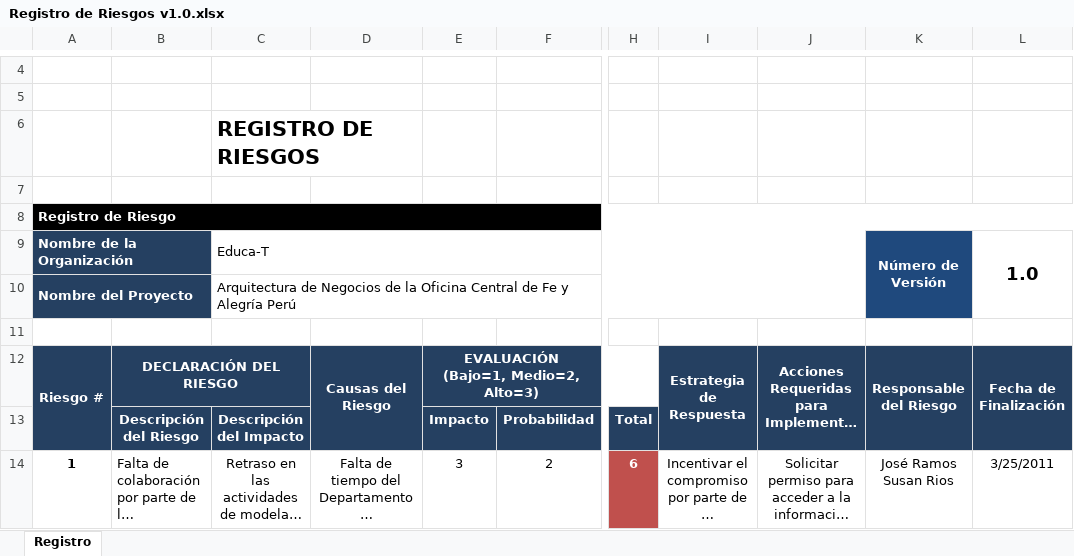
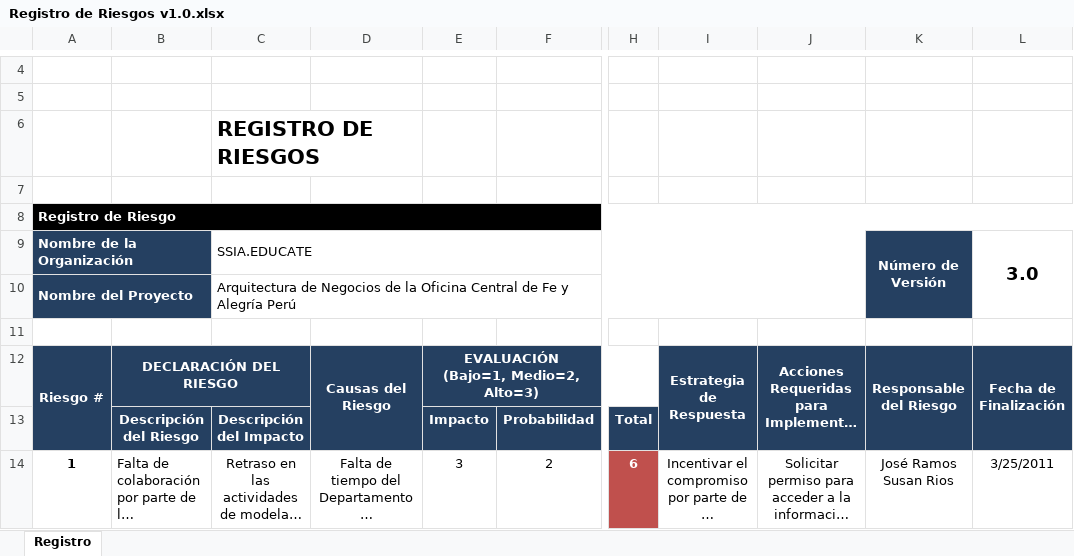
Before and after one commit to cms/proyecto-fya, an Excel workbook: Gestión de Riesgos/Registro de Riesgos v1.0.xlsx, sheet Registro, drawn as a sheet; only a part is shown, gaps mark what is left out; long unchanged cells end in …; values as stored, in another font and other column widths than the file's, no borders; charts and pictures not drawn; the diff covers the shown part only; the diff names each change by its address in the sheet, - before the commit and + after, or states it on an @@ line.

```diff
--- a/Gestión de Riesgos/Registro de Riesgos v1.0.xlsx (sheet Registro)
+++ b/Gestión de Riesgos/Registro de Riesgos v1.0.xlsx (sheet Registro)
-C9: Educa-T
+C9: SSIA.EDUCATE
-K9:K10 fill: #1F497D
+K9:K10 fill: #254061
-L9: 1.0
+L9: 3.0
```
Also changed, not shown: 1 added row, 2 removed rows and 4 edited cells elsewhere in this sheet, formulas that keep their value, charts or pictures, 1 other file.
